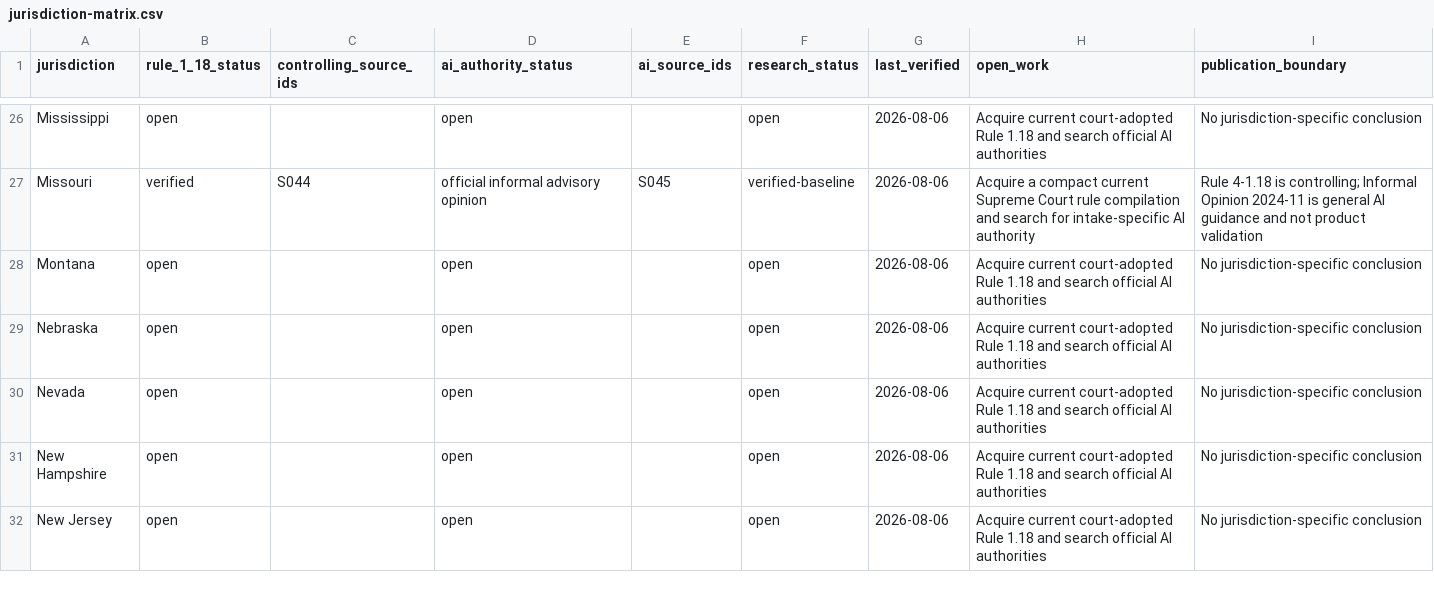
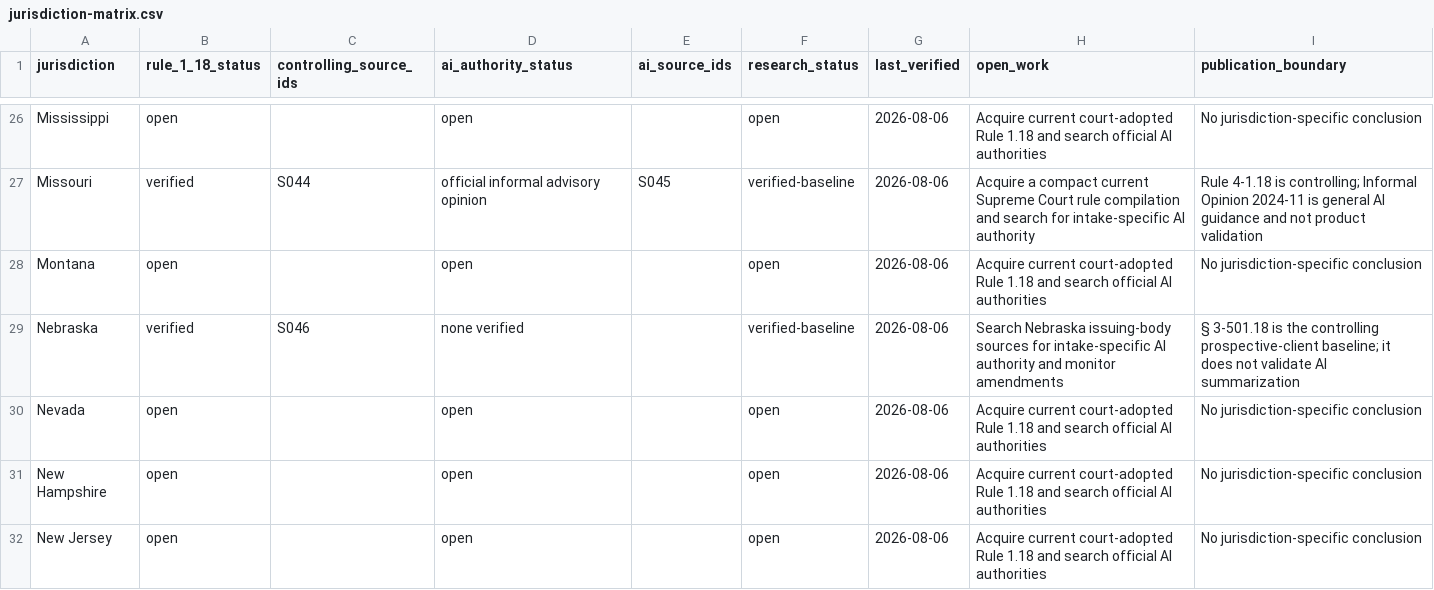
Before and after one commit to rn-collins/aloha-ai-consulting, a CSV file: content/decision-desk/01-intake/jurisdiction-matrix.csv, drawn as a sheet; only a part is shown, gaps mark what is left out.

```diff
--- a/content/decision-desk/01-intake/jurisdiction-matrix.csv
+++ b/content/decision-desk/01-intake/jurisdiction-matrix.csv
@@ -28,3 +28,3 @@ Missouri,verified,S044,"official informal advisory opinion",S045,verified-baseli
 Montana,open,,open,,open,2026-08-06,"Acquire current court-adopted Rule 1.18 and search official AI authorities","No jurisdiction-specific conclusion"
-Nebraska,open,,open,,open,2026-08-06,"Acquire current court-adopted Rule 1.18 and search official AI authorities","No jurisdiction-specific conclusion"
+Nebraska,verified,S046,none verified,,verified-baseline,2026-08-06,"Search Nebraska issuing-body sources for intake-specific AI authority and monitor amendments","§ 3-501.18 is the controlling prospective-client baseline; it does not validate AI summarization"
 Nevada,open,,open,,open,2026-08-06,"Acquire current court-adopted Rule 1.18 and search official AI authorities","No jurisdiction-specific conclusion"
```
Also changed, not shown: content/decision-desk/01-intake/claim-ledger.csv, content/decision-desk/01-intake/pinpoint-register.csv, 4 other files.
